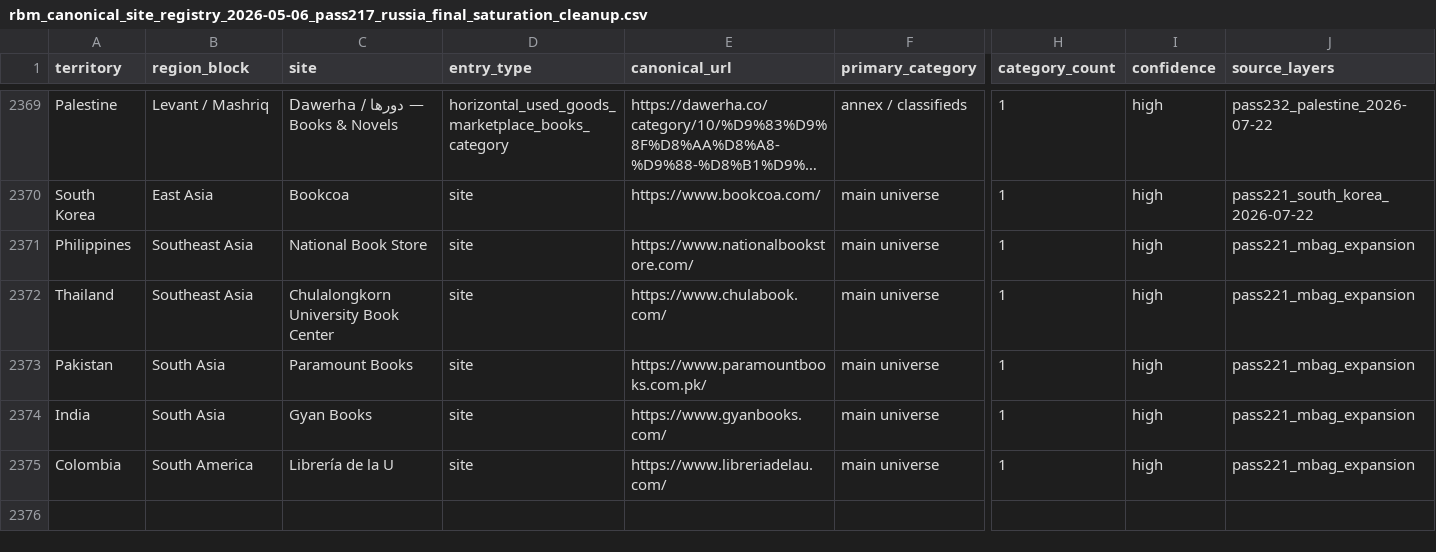
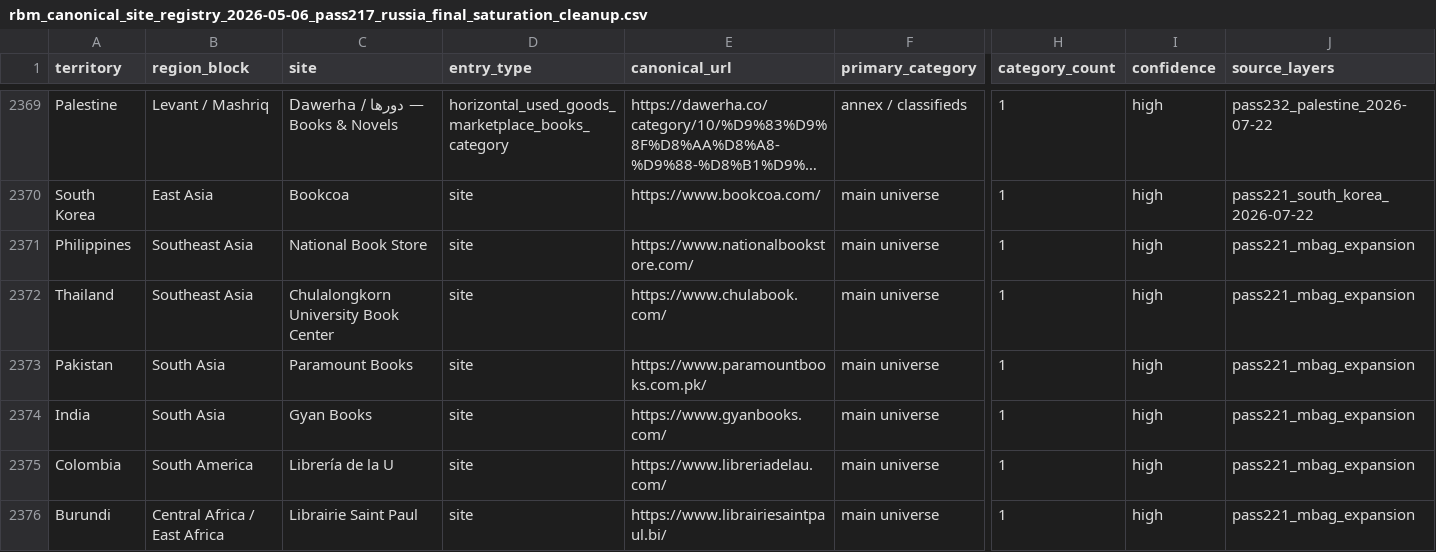
Before and after one commit to davidgn/rbm_crawlers, a CSV file: data/rbm_canonical_site_registry_2026-05-06_pass217_russia_final_saturation_cleanup.csv, drawn as a sheet; only a part is shown, gaps mark what is left out; long unchanged cells end in …; rows hold the shown columns only; the diff names each change by its address in the sheet, - before the commit and + after, or states it on an @@ line.

Commit message:
Pass221 Burundi Expansion: Add 1 registry entry + 1 spider (Librairie Saint Paul BI)

```diff
--- a/data/rbm_canonical_site_registry_2026-05-06_pass217_russia_final_saturation_cleanup.csv
+++ b/data/rbm_canonical_site_registry_2026-05-06_pass217_russia_final_saturation_cleanup.csv
+row 2376: Burundi | Central Africa / East Africa | Librairie Saint Paul | site | https://www.librairiesaintpaul.bi/ | main universe | 1 | high | pass221_mbag_expansion
```
Also changed, not shown: 1 other file.
